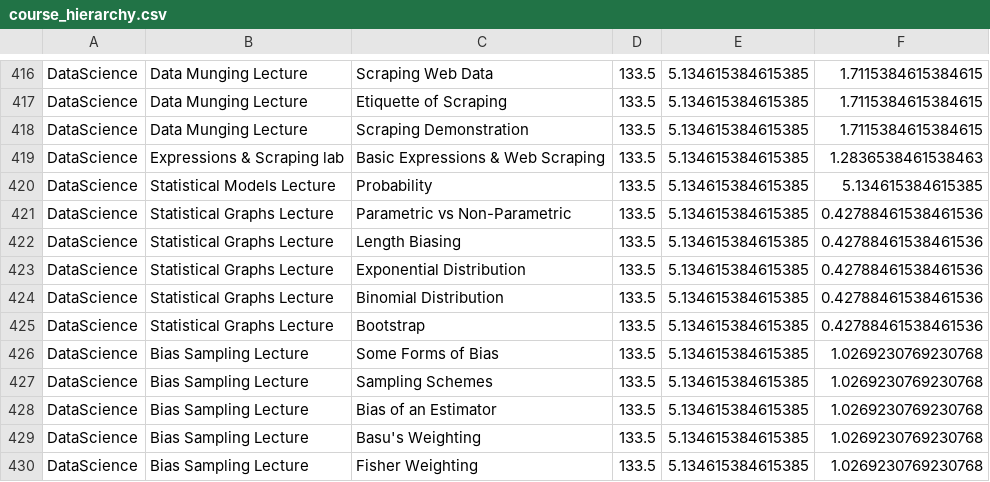
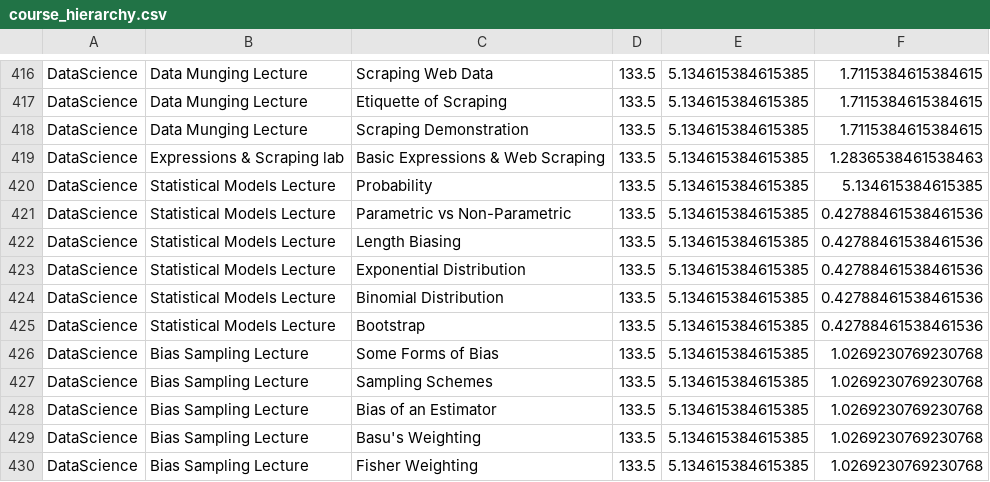
Before and after one commit to crevoisiersabine/DataScience, a CSV file: course_hierarchy.csv, drawn as a sheet; only a part is shown, gaps mark what is left out.

Commit message:
Updated underlying data

```diff
--- a/course_hierarchy.csv
+++ b/course_hierarchy.csv
@@ -420,7 +420,7 @@ DataScience, Expressions & Scraping lab, Basic Expressions & Web Scraping,133.5,
 DataScience, Statistical Models Lecture, Probability,133.5,5.134615384615385,5.134615384615385
-DataScience, Statistical Graphs Lecture, Parametric vs Non-Parametric,133.5,5.134615384615385,0.42788461538461536
-DataScience, Statistical Graphs Lecture, Length Biasing,133.5,5.134615384615385,0.42788461538461536
-DataScience, Statistical Graphs Lecture, Exponential Distribution,133.5,5.134615384615385,0.42788461538461536
-DataScience, Statistical Graphs Lecture, Binomial Distribution,133.5,5.134615384615385,0.42788461538461536
-DataScience, Statistical Graphs Lecture, Bootstrap,133.5,5.134615384615385,0.42788461538461536
+DataScience, Statistical Models Lecture, Parametric vs Non-Parametric,133.5,5.134615384615385,0.42788461538461536
+DataScience, Statistical Models Lecture, Length Biasing,133.5,5.134615384615385,0.42788461538461536
+DataScience, Statistical Models Lecture, Exponential Distribution,133.5,5.134615384615385,0.42788461538461536
+DataScience, Statistical Models Lecture, Binomial Distribution,133.5,5.134615384615385,0.42788461538461536
+DataScience, Statistical Models Lecture, Bootstrap,133.5,5.134615384615385,0.42788461538461536
 DataScience, Bias Sampling Lecture, Some Forms of Bias,133.5,5.134615384615385,1.0269230769230768
```
Also changed, not shown: 1 other file.
